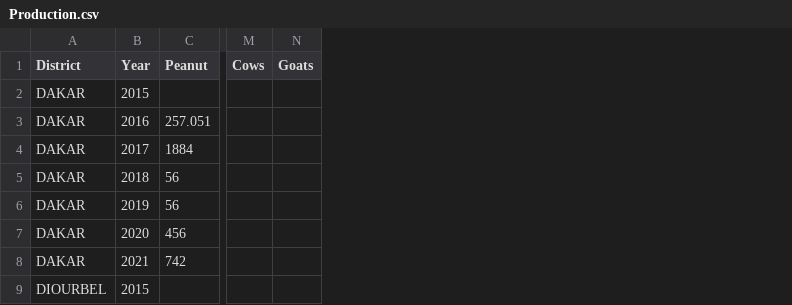
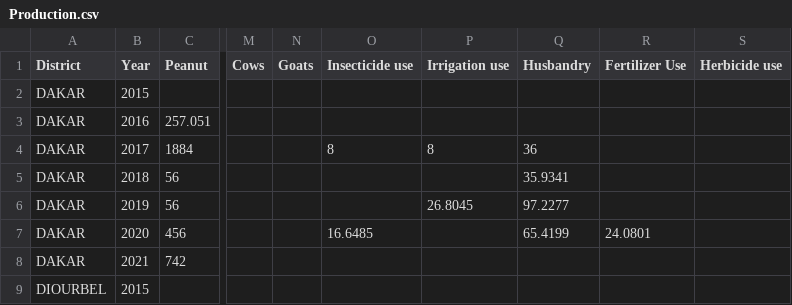
Before and after one commit to Ciampitti-Lab/Senegal-visualizing-data-app, a CSV file: Data/Production.csv, drawn as a sheet; only a part is shown, gaps mark what is left out; the diff names each change by its address in the sheet, - before the commit and + after, or states it on an @@ line.

```diff
--- a/Data/Production.csv
+++ b/Data/Production.csv
+column O (Insecticide use), rows 4-7: 8 |  |  | 16.6485
+column P (Irrigation use), rows 4-6: 8 |  | 26.8045
+column Q (Husbandry), rows 4-7: 36 | 35.9341 | 97.2277 | 65.4199
+column R (Fertilizer Use), row 7: 24.0801
+column S (Herbicide use), empty
```
Also changed, not shown: Data/Economic.csv, Data/Environment.csv, 12 other files.
